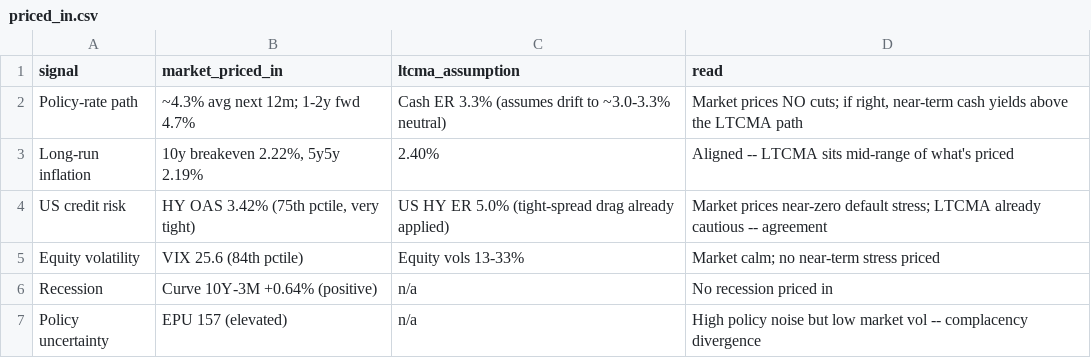
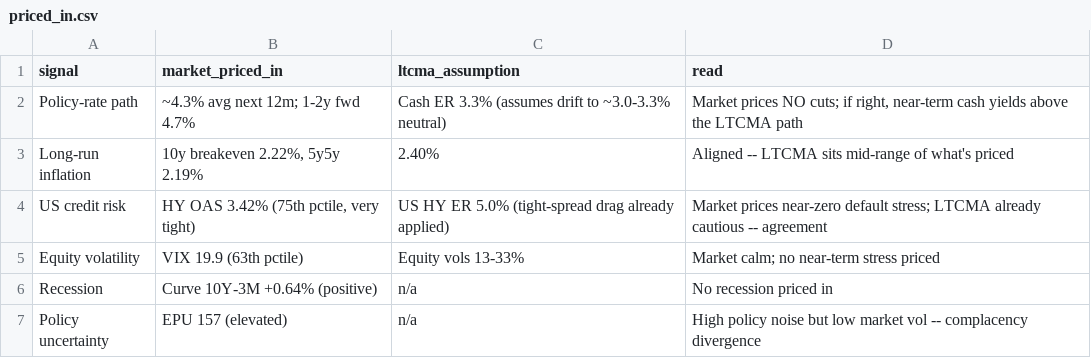
Before and after one commit to DuiArte/ltcma, a CSV file: data/priced_in.csv, drawn as a sheet.

```diff
--- a/data/priced_in.csv
+++ b/data/priced_in.csv
@@ -4,3 +4,3 @@ Long-run inflation,"10y breakeven 2.22%, 5y5y 2.19%",2.40%,Aligned -- LTCMA sits
 US credit risk,"HY OAS 3.42% (75th pctile, very tight)",US HY ER 5.0% (tight-spread drag already applied),Market prices near-zero default stress; LTCMA already cautious -- agreement
-Equity volatility,VIX 25.6 (84th pctile),Equity vols 13-33%,Market calm; no near-term stress priced
+Equity volatility,VIX 19.9 (63th pctile),Equity vols 13-33%,Market calm; no near-term stress priced
 Recession,Curve 10Y-3M +0.64% (positive),n/a,No recession priced in
```
Also changed, not shown: data/ember_papertrack.csv, 27 other files.
